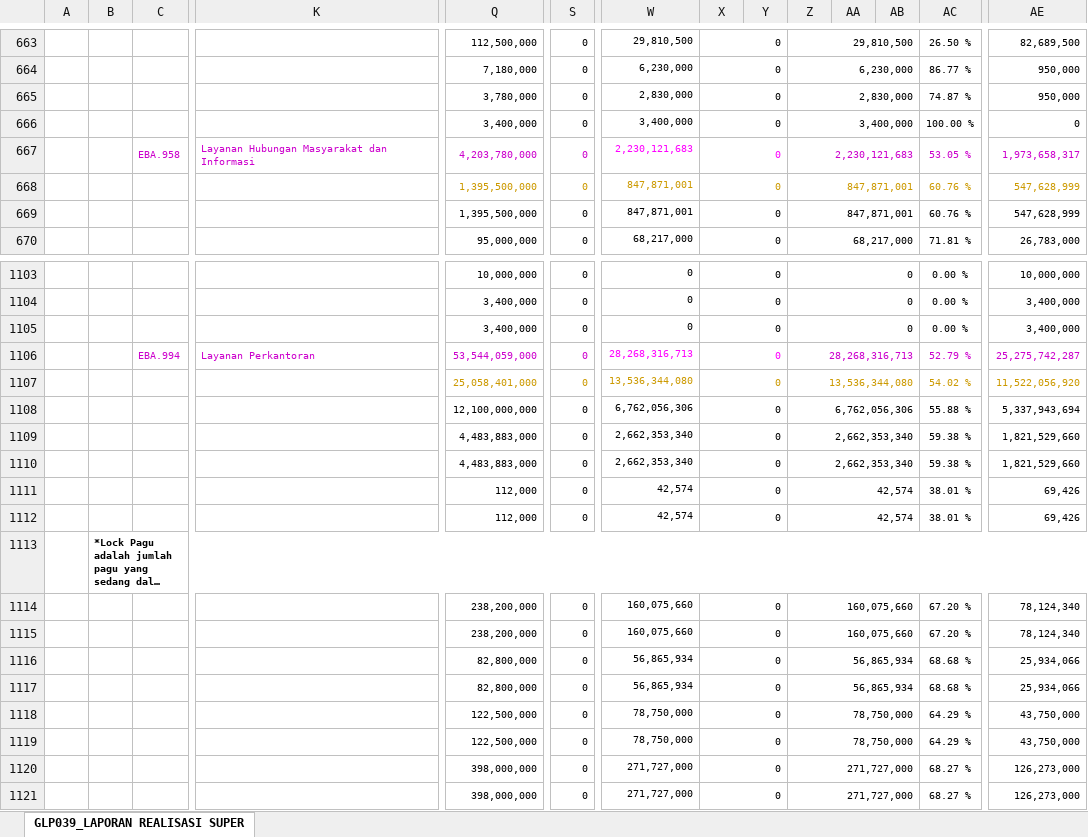
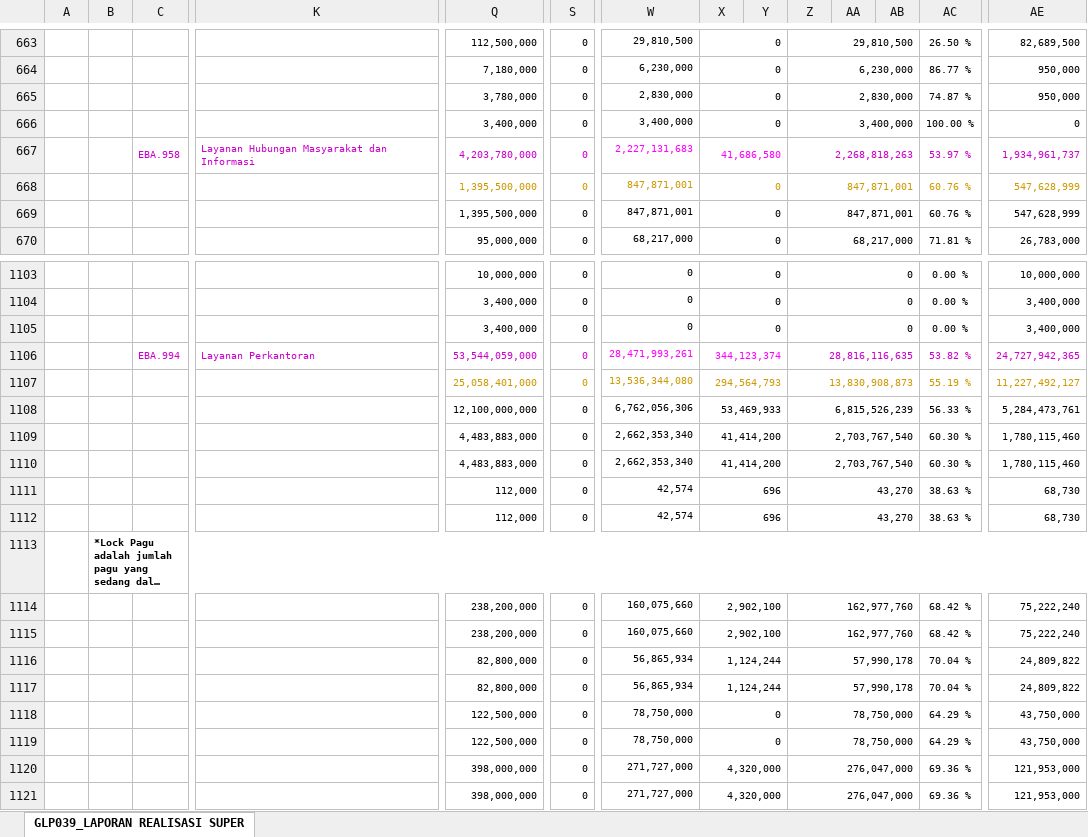
Before and after one commit to edimistiono/TA.2024, an Excel workbook: Database/Akrual.xlsx, sheet GLP039_LAPORAN REALISASI SUPER, drawn as a sheet; only a part is shown, gaps mark what is left out; long unchanged cells end in …; values as stored, in another font and other column widths than the file's, no borders; charts and pictures not drawn; removed rows and columns are numbered as before the commit, all else as after; rows hold the shown columns only; the diff covers the shown part only; the diff names each change by its address in the sheet, - before the commit and + after, or states it on an @@ line.

```diff
--- a/Database/Akrual.xlsx (sheet GLP039_LAPORAN REALISASI SUPER)
+++ b/Database/Akrual.xlsx (sheet GLP039_LAPORAN REALISASI SUPER)
-row 667:  |  | EBA.958 | Layanan Hubungan Masyarakat dan Informasi | 4,203,780,000 | 0 | 2,230,121,683 | 0 |  | 2,230,121,683 |  |  | 53.05 % | 1,973,658,317
+row 667:  |  | EBA.958 | Layanan Hubungan Masyarakat dan Informasi | 4,203,780,000 | 0 | 2,227,131,683 | 41,686,580 |  | 2,268,818,263 |  |  | 53.97 % | 1,934,961,737
-row 1106:  |  | EBA.994 | Layanan Perkantoran | 53,544,059,000 | 0 | 28,268,316,713 | 0 |  | 28,268,316,713 |  |  | 52.79 % | 25,275,742,287
+row 1106:  |  | EBA.994 | Layanan Perkantoran | 53,544,059,000 | 0 | 28,471,993,261 | 344,123,374 |  | 28,816,116,635 |  |  | 53.82 % | 24,727,942,365
-X1107: 0
+X1107: 294,564,793
-Z1107: 13,536,344,080
+Z1107: 13,830,908,873
-AC1107: 54.02 %
+AC1107: 55.19 %
-AE1107: 11,522,056,920
+AE1107: 11,227,492,127
-X1108: 0
+X1108: 53,469,933
-Z1108: 6,762,056,306
+Z1108: 6,815,526,239
-AC1108: 55.88 %
+AC1108: 56.33 %
-AE1108: 5,337,943,694
+AE1108: 5,284,473,761
-X1109:X1110: 0
+X1109:X1110: 41,414,200
-Z1109:Z1110: 2,662,353,340
+Z1109:Z1110: 2,703,767,540
-AC1109:AC1110: 59.38 %
+AC1109:AC1110: 60.30 %
-AE1109:AE1110: 1,821,529,660
+AE1109:AE1110: 1,780,115,460
-X1111:X1112: 0
+X1111:X1112: 696
-Z1111:Z1112: 42,574
+Z1111:Z1112: 43,270
-AC1111:AC1112: 38.01 %
+AC1111:AC1112: 38.63 %
-AE1111:AE1112: 69,426
+AE1111:AE1112: 68,730
-X1114:X1115: 0
+X1114:X1115: 2,902,100
-Z1114:Z1115: 160,075,660
+Z1114:Z1115: 162,977,760
-AC1114:AC1115: 67.20 %
+AC1114:AC1115: 68.42 %
-AE1114:AE1115: 78,124,340
+AE1114:AE1115: 75,222,240
-X1116:X1117: 0
+X1116:X1117: 1,124,244
-Z1116:Z1117: 56,865,934
+Z1116:Z1117: 57,990,178
-AC1116:AC1117: 68.68 %
+AC1116:AC1117: 70.04 %
-AE1116:AE1117: 25,934,066
+AE1116:AE1117: 24,809,822
-X1120:X1121: 0
+X1120:X1121: 4,320,000
-Z1120:Z1121: 271,727,000
+Z1120:Z1121: 276,047,000
-AC1120:AC1121: 68.27 %
+AC1120:AC1121: 69.36 %
-AE1120:AE1121: 126,273,000
+AE1120:AE1121: 121,953,000
```
Also changed, not shown: 18 added rows, 18 removed rows and 1150 edited cells elsewhere in this sheet, Database/MONITORING DETAIL TRANSAKSI FA 16 SEGMEN VERSI SP2D.xlsx, Database/SP2D.xlsx, 1 other file.
